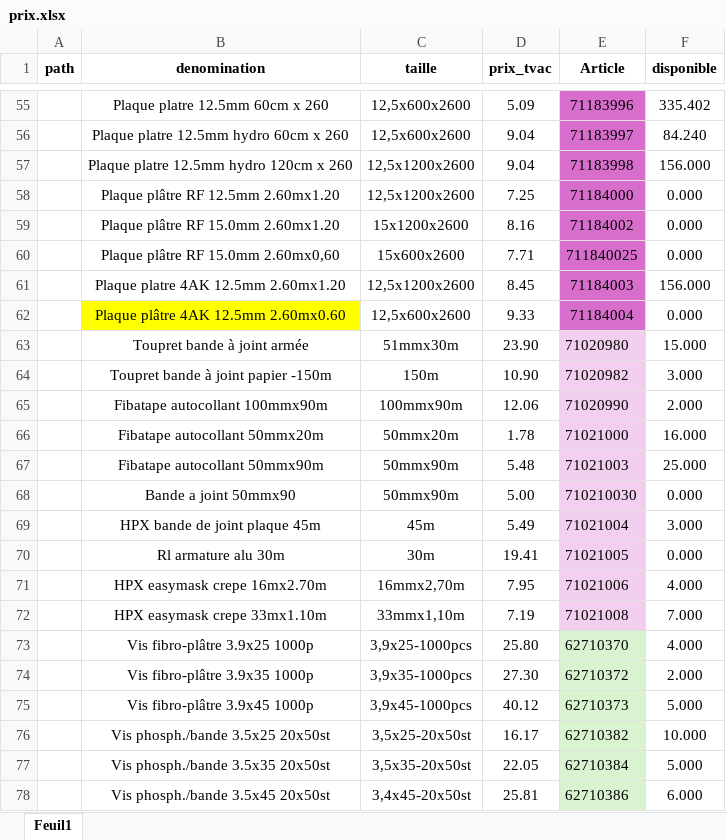
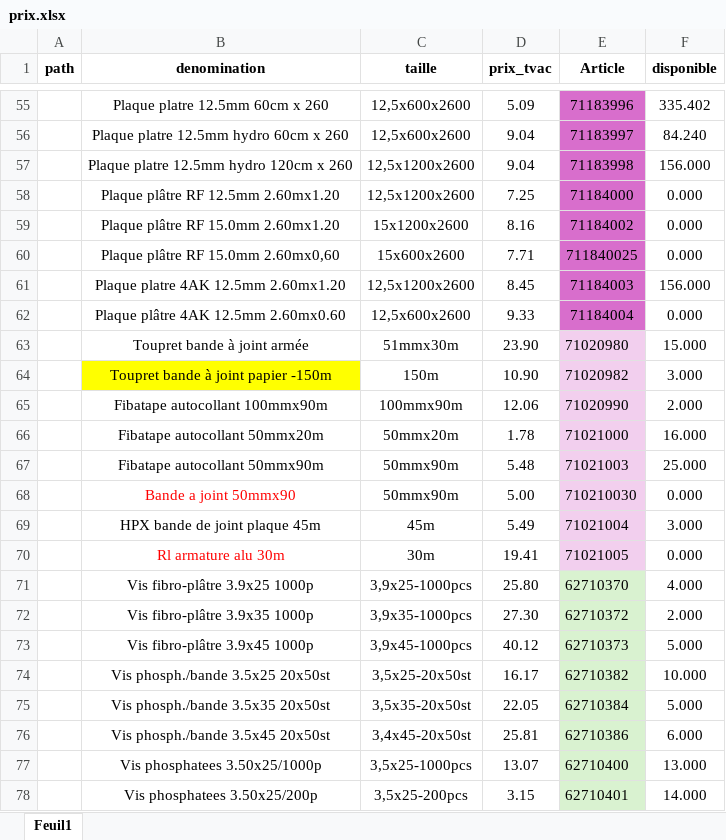
Before and after one commit to qvalc/mineraux, an Excel workbook: prix/prix.xlsx, sheet Feuil1, drawn as a sheet; only a part is shown, gaps mark what is left out; the shorter side is filled out with more unchanged rows; values as stored, in another font and other column widths than the file's, no borders; the diff names each change by its address in the sheet, - before the commit and + after, or states it on an @@ line.

```diff
--- a/prix/prix.xlsx (sheet Feuil1)
+++ b/prix/prix.xlsx (sheet Feuil1)
-B62 fill: #FFFF00
+B62 fill: none
-B64 fill: none
+B64 fill: #FFFF00
-B68 text colour: black
+B68 text colour: #FF0000
-B70 text colour: black
+B70 text colour: #FF0000
-row 71:  | HPX easymask crepe 16mx2.70m | 16mmx2,70m | 7.95 | 71021006 | 4.000
-row 72:  | HPX easymask crepe 33mx1.10m | 33mmx1,10m | 7.19 | 71021008 | 7.000
```
Also changed, not shown: 7 other files.
